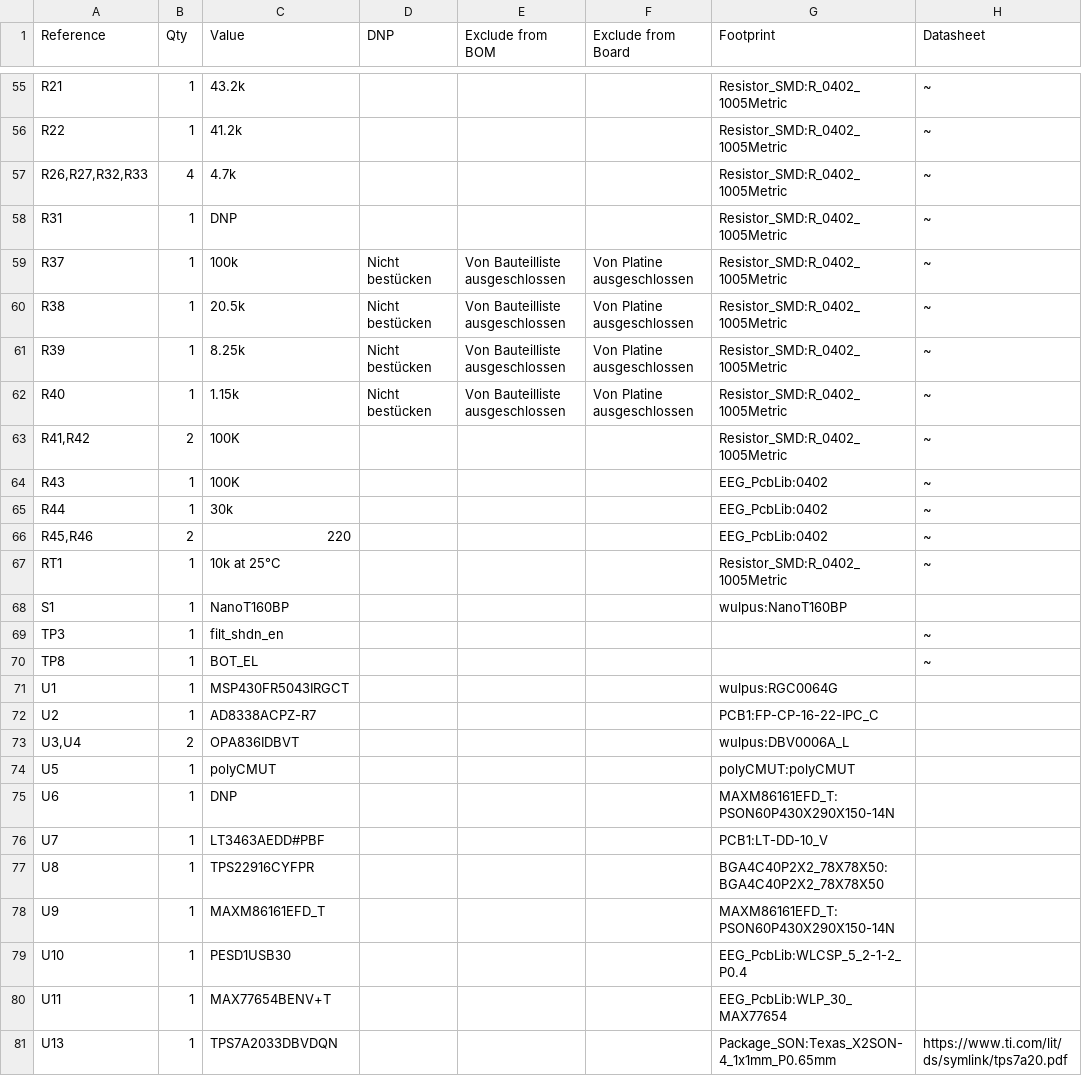
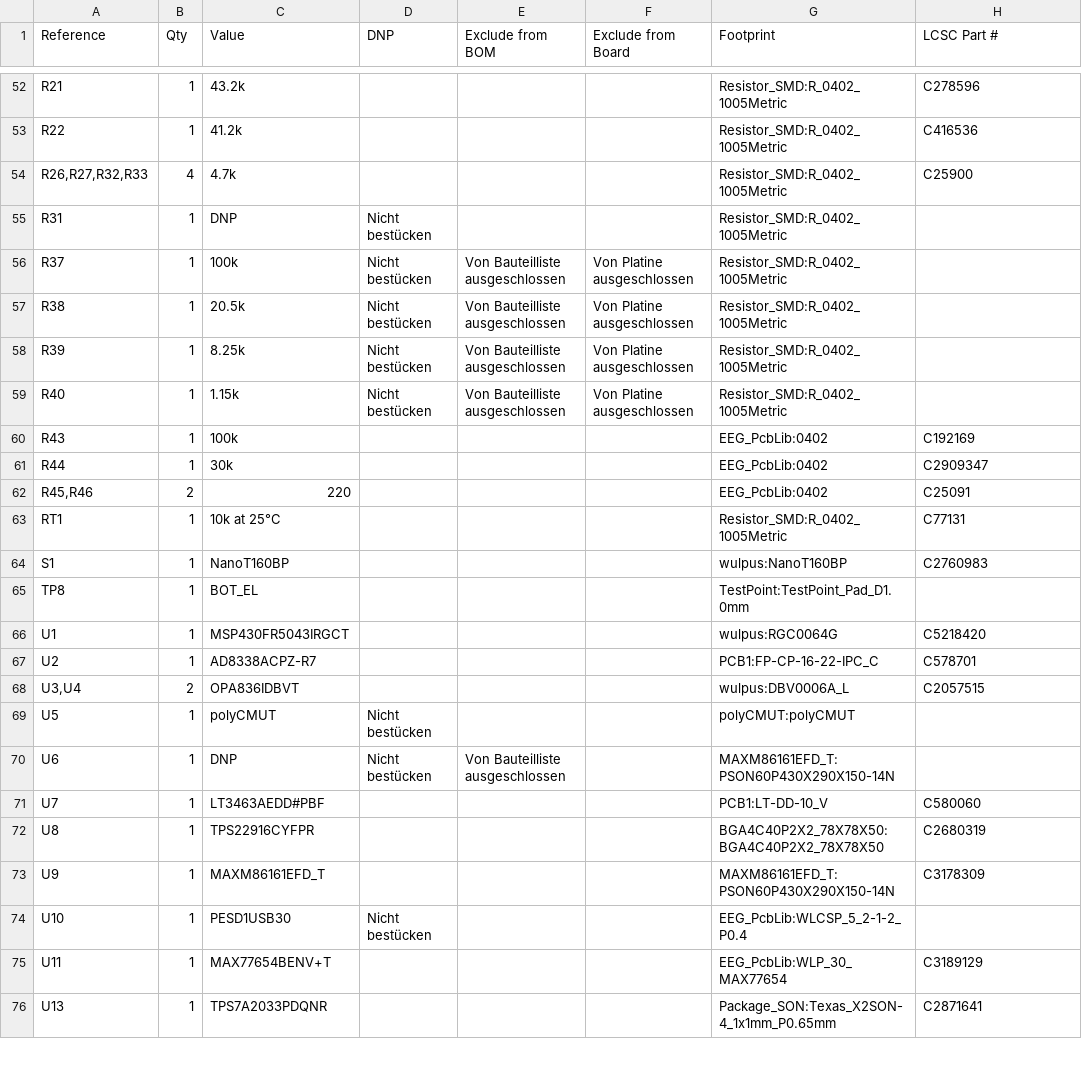
Before and after one commit to gmenzi/BA-gmenzi, a CSV file: BAgmenzi/BAgmenzi.csv, drawn as a sheet; only a part is shown, gaps mark what is left out; the diff covers the shown part only.

```diff
--- a/BAgmenzi/BAgmenzi.csv
+++ b/BAgmenzi/BAgmenzi.csv
@@ -1 +1 @@
-"Reference","Qty","Value","DNP","Exclude from BOM","Exclude from Board","Footprint","Datasheet"
+"Reference","Qty","Value","DNP","Exclude from BOM","Exclude from Board","Footprint","LCSC Part #"
@@ -55,27 +52,25 @@
-"R21","1","43.2k","","","","Resistor_SMD:R_0402_1005Metric","~"
-"R22","1","41.2k","","","","Resistor_SMD:R_0402_1005Metric","~"
-"R26,R27,R32,R33","4","4.7k","","","","Resistor_SMD:R_0402_1005Metric","~"
-"R31","1","DNP","","","","Resistor_SMD:R_0402_1005Metric","~"
-"R37","1","100k","Nicht bestücken","Von Bauteilliste ausgeschlossen","Von Platine ausgeschlossen","Resistor_SMD:R_0402_1005Metric","~"
-"R38","1","20.5k","Nicht bestücken","Von Bauteilliste ausgeschlossen","Von Platine ausgeschlossen","Resistor_SMD:R_0402_1005Metric","~"
-"R39","1","8.25k","Nicht bestücken","Von Bauteilliste ausgeschlossen","Von Platine ausgeschlossen","Resistor_SMD:R_0402_1005Metric","~"
-"R40","1","1.15k","Nicht bestücken","Von Bauteilliste ausgeschlossen","Von Platine ausgeschlossen","Resistor_SMD:R_0402_1005Metric","~"
-"R41,R42","2","100K","","","","Resistor_SMD:R_0402_1005Metric","~"
-"R43","1","100K","","","","EEG_PcbLib:0402","~"
-"R44","1","30k","","","","EEG_PcbLib:0402","~"
-"R45,R46","2","220","","","","EEG_PcbLib:0402","~"
-"RT1","1","10k at 25°C","","","","Resistor_SMD:R_0402_1005Metric","~"
-"S1","1","NanoT160BP","","","","wulpus:NanoT160BP",""
-"TP3","1","filt_shdn_en","","","","","~"
-"TP8","1","BOT_EL","","","","","~"
-"U1","1","MSP430FR5043IRGCT","","","","wulpus:RGC0064G",""
-"U2","1","AD8338ACPZ-R7","","","","PCB1:FP-CP-16-22-IPC_C",""
-"U3,U4","2","OPA836IDBVT","","","","wulpus:DBV0006A_L",""
-"U5","1","polyCMUT","","","","polyCMUT:polyCMUT",""
-"U6","1","DNP","","","","MAXM86161EFD_T:PSON60P430X290X150-14N",""
-"U7","1","LT3463AEDD#PBF","","","","PCB1:LT-DD-10_V",""
-"U8","1","TPS22916CYFPR","","","","BGA4C40P2X2_78X78X50:BGA4C40P2X2_78X78X50",""
-"U9","1","MAXM86161EFD_T","","","","MAXM86161EFD_T:PSON60P430X290X150-14N",""
-"U10","1","PESD1USB30","","","","EEG_PcbLib:WLCSP_5_2-1-2_P0.4",""
-"U11","1","MAX77654BENV+T","","","","EEG_PcbLib:WLP_30_MAX77654",""
-"U13","1","TPS7A2033DBVDQN","","","","Package_SON:Texas_X2SON-4_1x1mm_P0.65mm","https://www.ti.com/lit/ds/symlink/tps7a20.pdf"
+"R21","1","43.2k","","","","Resistor_SMD:R_0402_1005Metric","C278596"
+"R22","1","41.2k","","","","Resistor_SMD:R_0402_1005Metric","C416536"
+"R26,R27,R32,R33","4","4.7k","","","","Resistor_SMD:R_0402_1005Metric","C25900"
+"R31","1","DNP","Nicht bestücken","","","Resistor_SMD:R_0402_1005Metric",""
+"R37","1","100k","Nicht bestücken","Von Bauteilliste ausgeschlossen","Von Platine ausgeschlossen","Resistor_SMD:R_0402_1005Metric",""
+"R38","1","20.5k","Nicht bestücken","Von Bauteilliste ausgeschlossen","Von Platine ausgeschlossen","Resistor_SMD:R_0402_1005Metric",""
+"R39","1","8.25k","Nicht bestücken","Von Bauteilliste ausgeschlossen","Von Platine ausgeschlossen","Resistor_SMD:R_0402_1005Metric",""
+"R40","1","1.15k","Nicht bestücken","Von Bauteilliste ausgeschlossen","Von Platine ausgeschlossen","Resistor_SMD:R_0402_1005Metric",""
+"R43","1","100k","","","","EEG_PcbLib:0402","C192169"
+"R44","1","30k","","","","EEG_PcbLib:0402","C2909347"
+"R45,R46","2","220","","","","EEG_PcbLib:0402","C25091"
+"RT1","1","10k at 25°C","","","","Resistor_SMD:R_0402_1005Metric","C77131"
+"S1","1","NanoT160BP","","","","wulpus:NanoT160BP","C2760983"
+"TP8","1","BOT_EL","","","","TestPoint:TestPoint_Pad_D1.0mm",""
+"U1","1","MSP430FR5043IRGCT","","","","wulpus:RGC0064G","C5218420"
+"U2","1","AD8338ACPZ-R7","","","","PCB1:FP-CP-16-22-IPC_C","C578701"
+"U3,U4","2","OPA836IDBVT","","","","wulpus:DBV0006A_L","C2057515"
+"U5","1","polyCMUT","Nicht bestücken","","","polyCMUT:polyCMUT",""
+"U6","1","DNP","Nicht bestücken","Von Bauteilliste ausgeschlossen","","MAXM86161EFD_T:PSON60P430X290X150-14N",""
+"U7","1","LT3463AEDD#PBF","","","","PCB1:LT-DD-10_V","C580060"
+"U8","1","TPS22916CYFPR","","","","BGA4C40P2X2_78X78X50:BGA4C40P2X2_78X78X50","C2680319"
+"U9","1","MAXM86161EFD_T","","","","MAXM86161EFD_T:PSON60P430X290X150-14N","C3178309"
+"U10","1","PESD1USB30","Nicht bestücken","","","EEG_PcbLib:WLCSP_5_2-1-2_P0.4",""
+"U11","1","MAX77654BENV+T","","","","EEG_PcbLib:WLP_30_MAX77654","C3189129"
+"U13","1","TPS7A2033PDQNR","","","","Package_SON:Texas_X2SON-4_1x1mm_P0.65mm","C2871641"
```
Also changed, not shown: 6 added rows, 9 removed rows and 54 edited cells elsewhere in this file, 8 other files.
